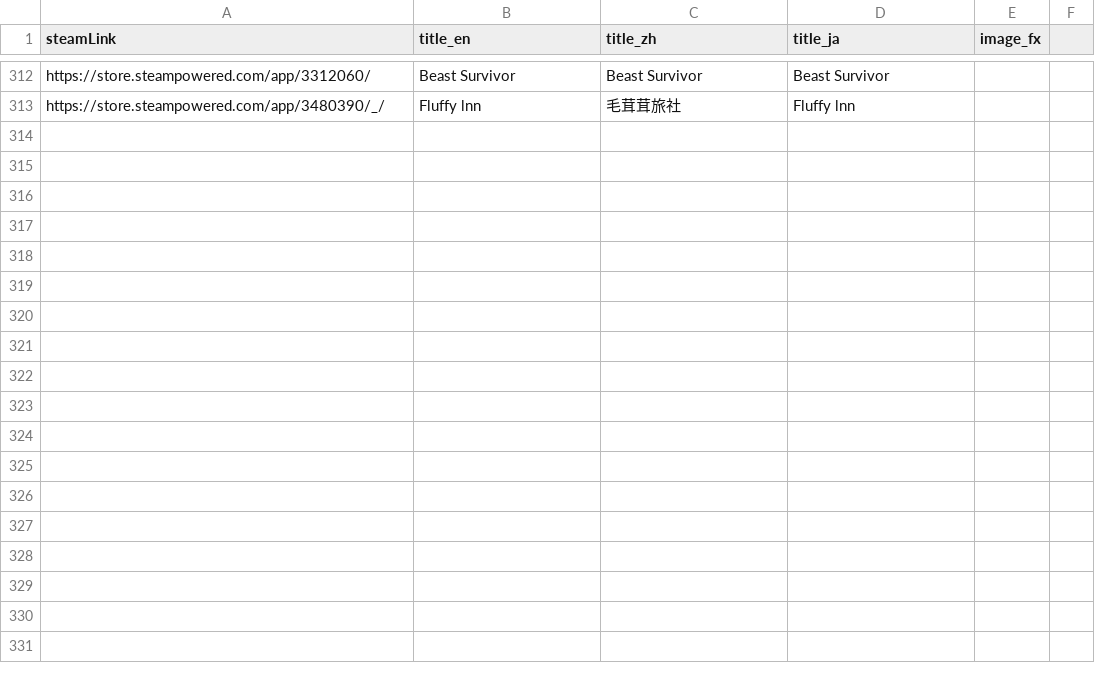
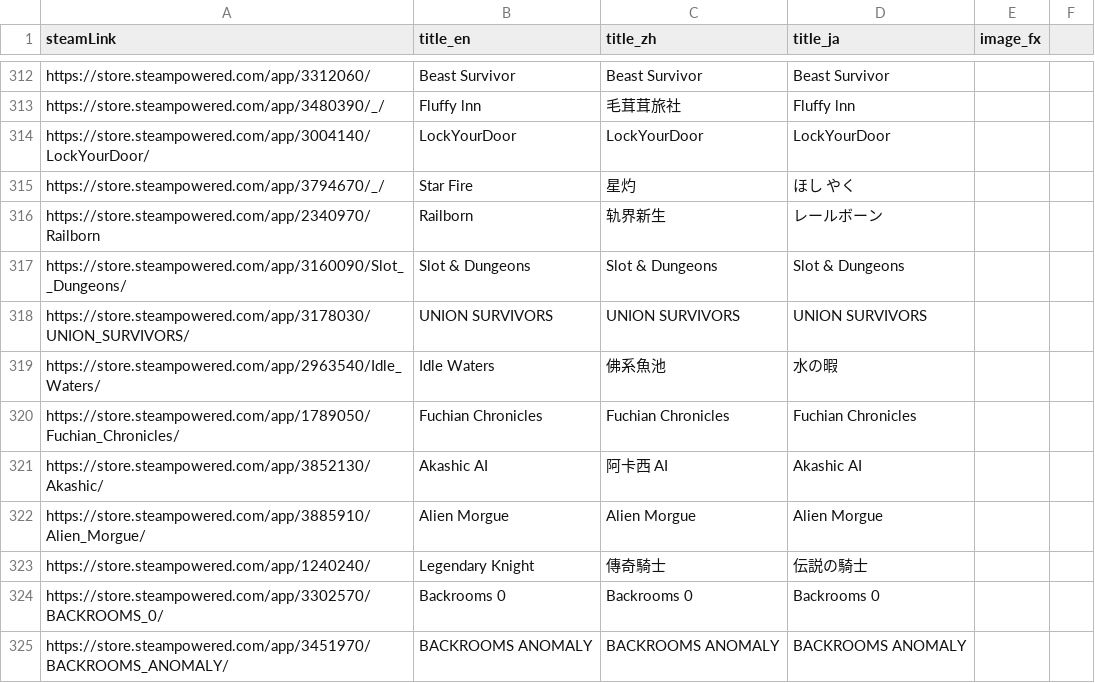
Before and after one commit to FilterGame/FilterGameWeb, a CSV file: IndieGameTW/cards3.csv, drawn as a sheet; only a part is shown, gaps mark what is left out.

```diff
--- a/IndieGameTW/cards3.csv
+++ b/IndieGameTW/cards3.csv
@@ -313 +313,13 @@ https://store.steampowered.com/app/3312060/,Beast Survivor,Beast Survivor,Beast
 https://store.steampowered.com/app/3480390/_/,Fluffy lnn,毛茸茸旅社,Fluffy lnn,
+https://store.steampowered.com/app/3004140/LockYourDoor/,LockYourDoor,LockYourDoor,LockYourDoor,
+https://store.steampowered.com/app/3794670/_/,Star Fire,星灼,ほし やく,
+https://store.steampowered.com/app/2340970/Railborn,Railborn,轨界新生,レールボーン,
+https://store.steampowered.com/app/3160090/Slot__Dungeons/,Slot & Dungeons,Slot & Dungeons,Slot & Dungeons,
+https://store.steampowered.com/app/3178030/UNION_SURVIVORS/,UNION SURVIVORS,UNION SURVIVORS,UNION SURVIVORS,
+https://store.steampowered.com/app/2963540/Idle_Waters/,Idle Waters,佛系魚池,水の暇,
+https://store.steampowered.com/app/1789050/Fuchian_Chronicles/,Fuchian Chronicles,Fuchian Chronicles,Fuchian Chronicles,
+https://store.steampowered.com/app/3852130/Akashic/,Akashic AI,阿卡西 AI,Akashic AI,
+https://store.steampowered.com/app/3885910/Alien_Morgue/,Alien Morgue,Alien Morgue,Alien Morgue,
+https://store.steampowered.com/app/1240240/,Legendary Knight,傳奇騎士,伝説の騎士,
+https://store.steampowered.com/app/3302570/BACKROOMS_0/,Backrooms 0,Backrooms 0,Backrooms 0,
+https://store.steampowered.com/app/3451970/BACKROOMS_ANOMALY/,BACKROOMS ANOMALY,BACKROOMS ANOMALY,BACKROOMS ANOMALY,
```
Also changed, not shown: IndieGameTW/cards2.csv, IndieGameTW/cards4.csv.
